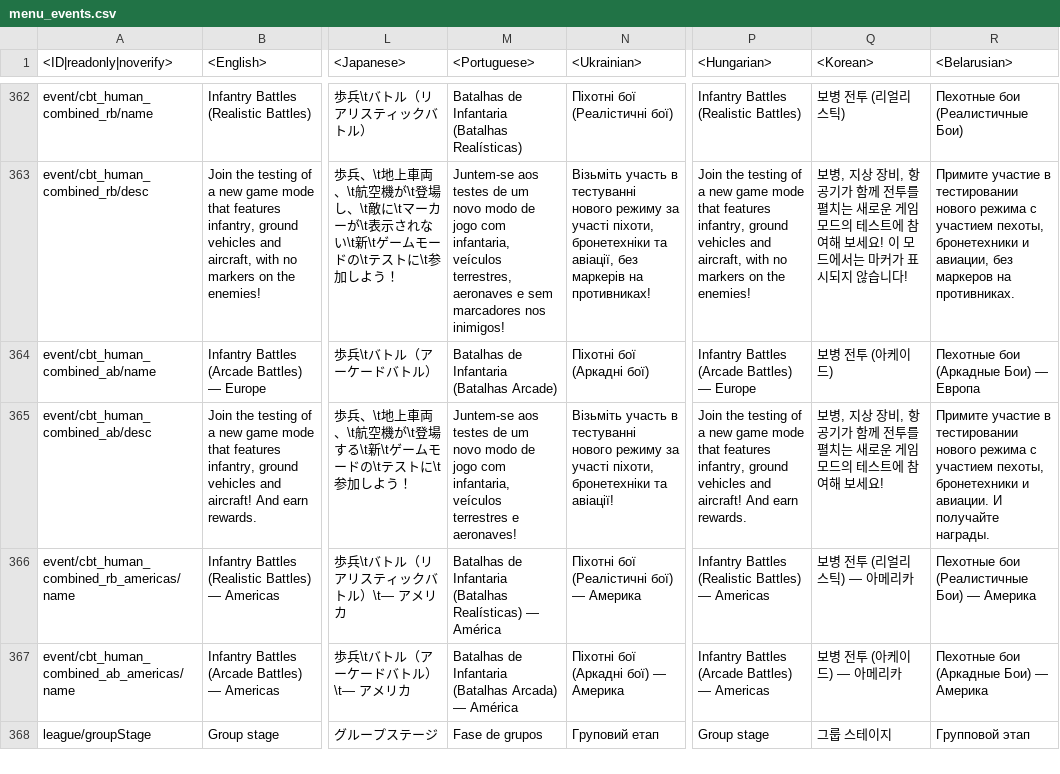
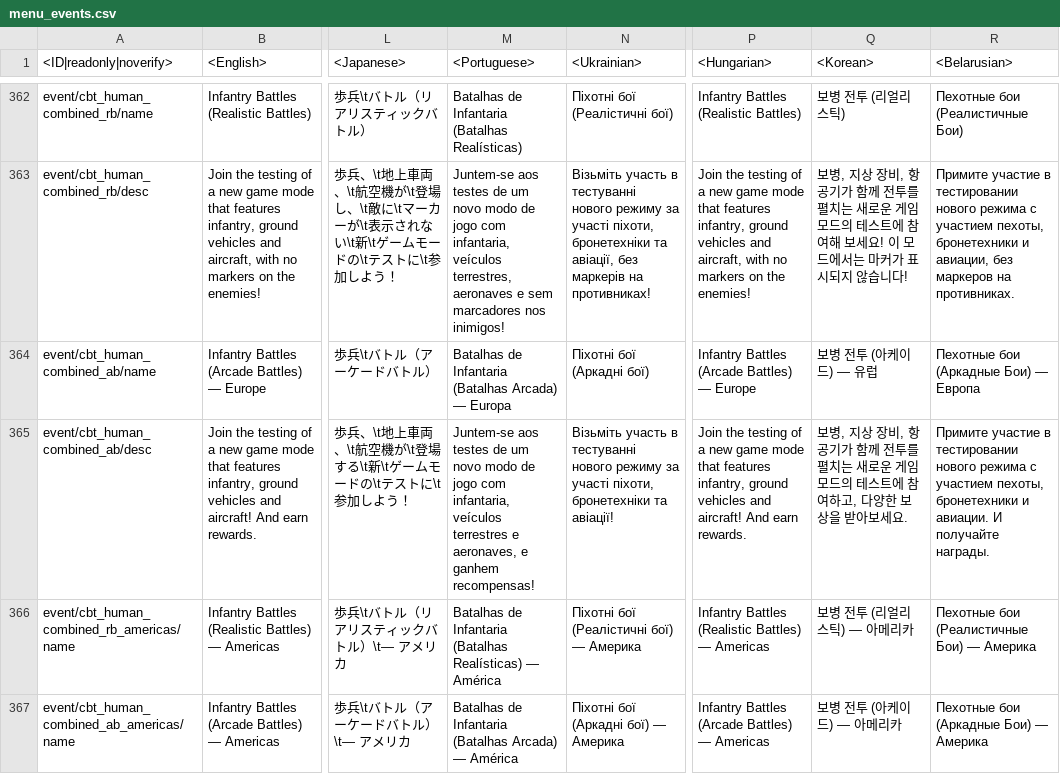
Before and after one commit to Beafty/astrbot_plugin_checkwtplayerlist, a CSV file: lang/menu_events.csv, drawn as a sheet; only a part is shown, gaps mark what is left out; the shorter side is filled out with more unchanged rows; the diff names each change by its address in the sheet, - before the commit and + after, or states it on an @@ line.

```diff
--- a/lang/menu_events.csv
+++ b/lang/menu_events.csv
-M364 (<Portuguese>): Batalhas de Infantaria (Batalhas Arcade)
+M364 (<Portuguese>): Batalhas de Infantaria (Batalhas Arcada) — Europa
-Q364 (<Korean>): 보병 전투 (아케이드)
+Q364 (<Korean>): 보병 전투 (아케이드) — 유럽
-M365 (<Portuguese>): …terrestres e aeronaves!
+M365 (<Portuguese>): …terrestres e aeronaves, e ganhem recompensas!
-Q365 (<Korean>): …에 참여해 보세요!
+Q365 (<Korean>): …에 참여하고, 다양한 보상을 받아보세요.
```
Also changed, not shown: lang/inf.csv, lang/shop.csv, 8 other files.
